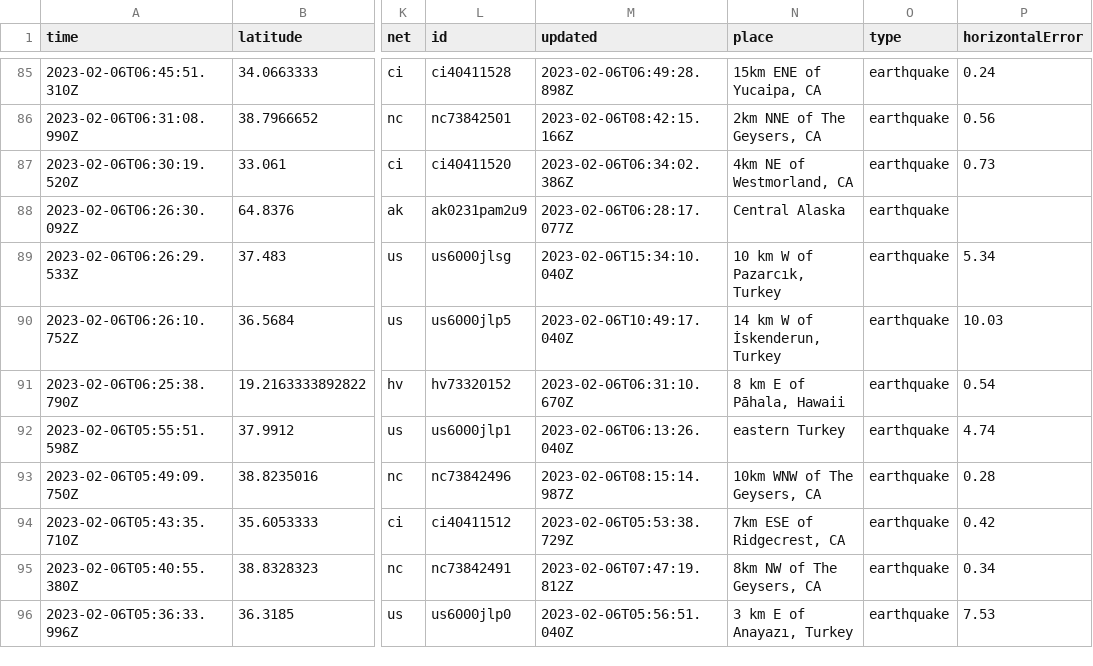
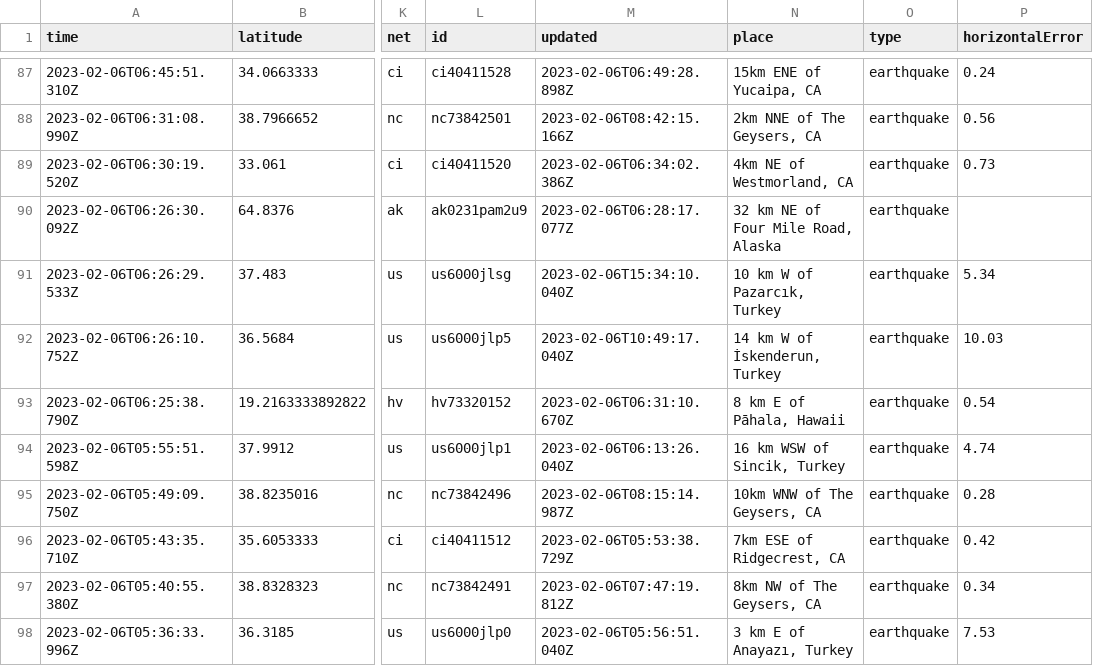
Before and after one commit to mattrehbein/nicar22-github-actions, a CSV file: usgs_current.csv, drawn as a sheet; only a part is shown, gaps mark what is left out; addresses are those after the commit; the diff covers the shown part only; the diff names each change by its address in the sheet, - before the commit and + after, or states it on an @@ line.

```diff
--- a/usgs_current.csv
+++ b/usgs_current.csv
-N90 (place): Central Alaska
+N90 (place): 32 km NE of Four Mile Road, Alaska
-N94 (place): eastern Turkey
+N94 (place): 16 km WSW of Sincik, Turkey
```
Also changed, not shown: 3 added rows, 1 removed row and 28 edited cells elsewhere in this file.
